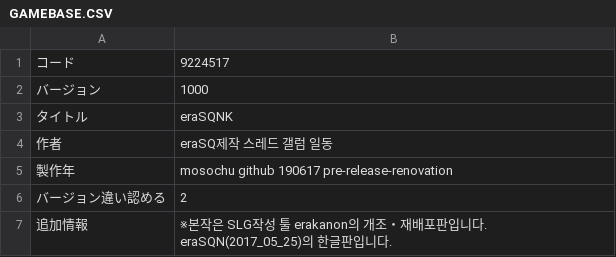
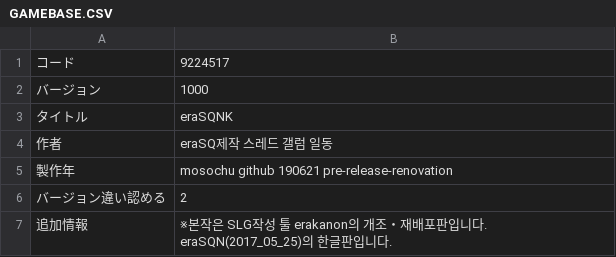
Before and after one commit to Rabi-Ha/EraSQNK-r, a CSV file: CSV/GAMEBASE.CSV, drawn as a sheet.

Commit message:
versionnumber

```diff
--- a/CSV/GAMEBASE.CSV
+++ b/CSV/GAMEBASE.CSV
@@ -4,3 +4,3 @@
 作者,eraSQ제작 스레드 갤럼 일동
-製作年,mosochu github 190617 pre-release-renovation
+製作年,mosochu github 190621 pre-release-renovation
 バージョン違い認める,2
```
